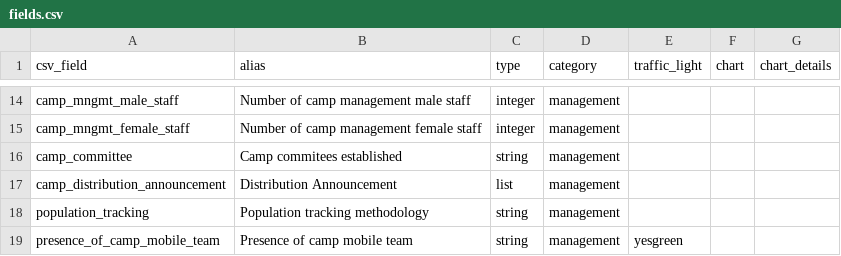
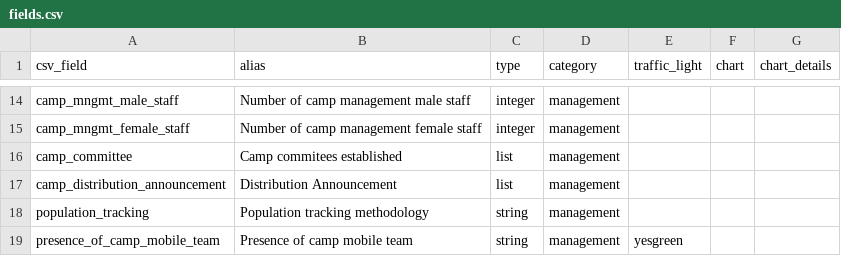
Before and after one commit to cccmiraq/FSMTMap, a CSV file: data/fields.csv, drawn as a sheet; only a part is shown, gaps mark what is left out.

Commit message:
Update fields.csv

```diff
--- a/data/fields.csv
+++ b/data/fields.csv
@@ -15,3 +15,3 @@ camp_mngmt_male_staff,Number of camp management male staff,integer,management,,,
 camp_mngmt_female_staff,Number of camp management female staff,integer,management,,,
-camp_committee,Camp commitees established,string,management,,,
+camp_committee,Camp commitees established,list,management,,,
 camp_distribution_announcement,Distribution Announcement,list,management,,,
```
